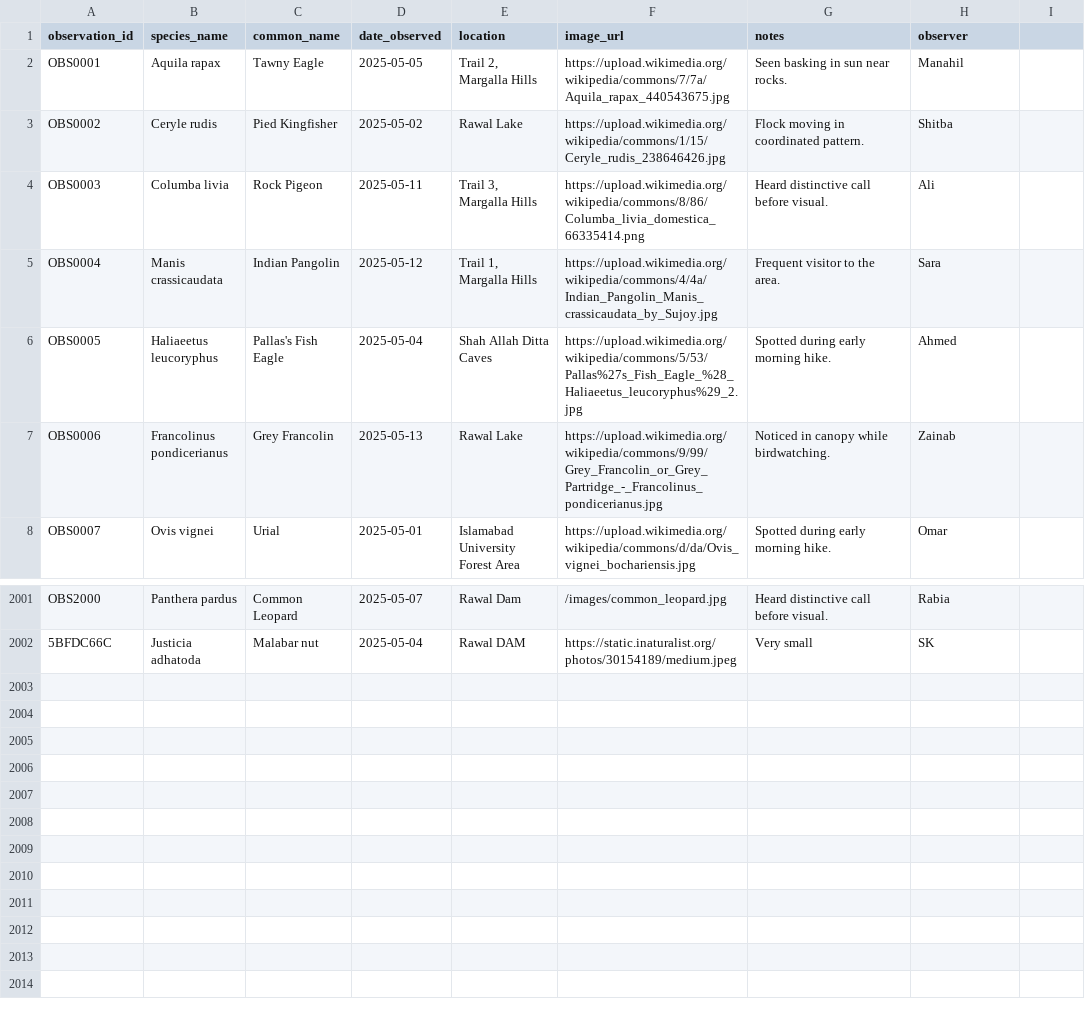
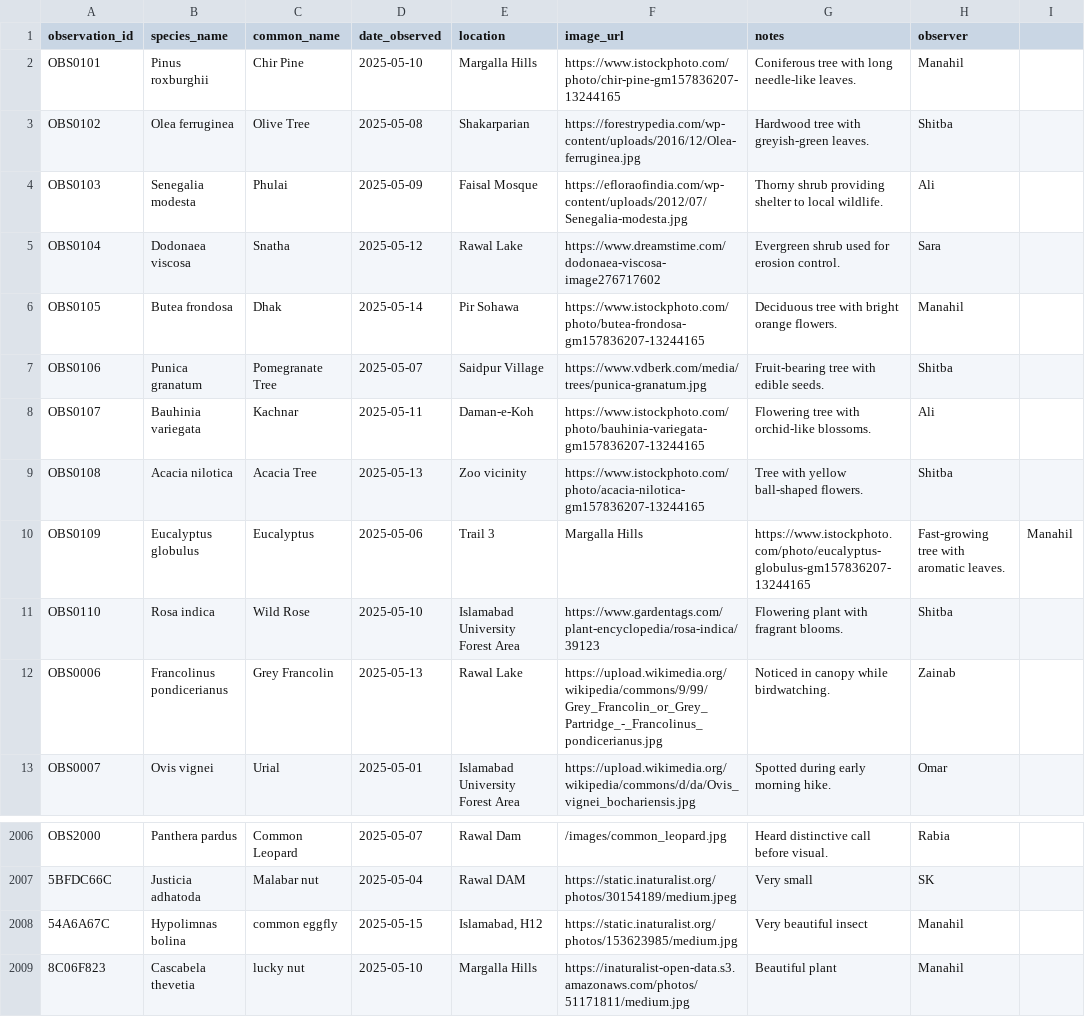
Before and after one commit to shitbaKashif/Islamabad-BioScout, a CSV file: backend/data/observations.csv, drawn as a sheet; only a part is shown, gaps mark what is left out.

```diff
--- a/backend/data/observations.csv
+++ b/backend/data/observations.csv
@@ -1,7 +1,12 @@
 observation_id,species_name,common_name,date_observed,location,image_url,notes,observer
-OBS0001,Aquila rapax,Tawny Eagle,2025-05-05,"Trail 2, Margalla Hills",https://upload.wikimedia.org/wikipedia/commons/7/7a/Aquila_rapax_440543675.jpg,Seen basking in sun near rocks.,Manahil
-OBS0002,Ceryle rudis,Pied Kingfisher,2025-05-02,Rawal Lake,https://upload.wikimedia.org/wikipedia/commons/1/15/Ceryle_rudis_238646426.jpg,Flock moving in coordinated pattern.,Shitba
-OBS0003,Columba livia,Rock Pigeon,2025-05-11,"Trail 3, Margalla Hills",https://upload.wikimedia.org/wikipedia/commons/8/86/Columba_livia_domestica_66335414.png,Heard distinctive call before visual.,Ali
-OBS0004,Manis crassicaudata,Indian Pangolin,2025-05-12,"Trail 1, Margalla Hills",https://upload.wikimedia.org/wikipedia/commons/4/4a/Indian_Pangolin_Manis_crassicaudata_by_Sujoy.jpg,Frequent visitor to the area.,Sara
-OBS0005,Haliaeetus leucoryphus,Pallas's Fish Eagle,2025-05-04,Shah Allah Ditta Caves,https://upload.wikimedia.org/wikipedia/commons/5/53/Pallas%27s_Fish_Eagle_%28_Haliaeetus_leucoryphus%29_2.jpg,Spotted during early morning hike.,Ahmed
+OBS0101,Pinus roxburghii,Chir Pine,2025-05-10,Margalla Hills,https://www.istockphoto.com/photo/chir-pine-gm157836207-13244165,Coniferous tree with long needle-like leaves.,Manahil
+OBS0102,Olea ferruginea,Olive Tree,2025-05-08,Shakarparian,https://forestrypedia.com/wp-content/uploads/2016/12/Olea-ferruginea.jpg,Hardwood tree with greyish-green leaves.,Shitba
+OBS0103,Senegalia modesta,Phulai,2025-05-09,Faisal Mosque,https://efloraofindia.com/wp-content/uploads/2012/07/Senegalia-modesta.jpg,Thorny shrub providing shelter to local wildlife.,Ali
+OBS0104,Dodonaea viscosa,Snatha,2025-05-12,Rawal Lake,https://www.dreamstime.com/dodonaea-viscosa-image276717602,Evergreen shrub used for erosion control.,Sara
+OBS0105,Butea frondosa,Dhak,2025-05-14,Pir Sohawa,https://www.istockphoto.com/photo/butea-frondosa-gm157836207-13244165,Deciduous tree with bright orange flowers.,Manahil
+OBS0106,Punica granatum,Pomegranate Tree,2025-05-07,Saidpur Village,https://www.vdberk.com/media/trees/punica-granatum.jpg,Fruit-bearing tree with edible seeds.,Shitba
+OBS0107,Bauhinia variegata,Kachnar,2025-05-11,Daman-e-Koh,https://www.istockphoto.com/photo/bauhinia-variegata-gm157836207-13244165,Flowering tree with orchid-like blossoms.,Ali
+OBS0108,Acacia nilotica,Acacia Tree,2025-05-13,Zoo vicinity,https://www.istockphoto.com/photo/acacia-nilotica-gm157836207-13244165,Tree with yellow ball-shaped flowers.,Shitba
+OBS0109,Eucalyptus globulus,Eucalyptus,2025-05-06,Trail 3, Margalla Hills,https://www.istockphoto.com/photo/eucalyptus-globulus-gm157836207-13244165,Fast-growing tree with aromatic leaves.,Manahil
+OBS0110,Rosa indica,Wild Rose,2025-05-10,Islamabad University Forest Area,https://www.gardentags.com/plant-encyclopedia/rosa-indica/39123,Flowering plant with fragrant blooms.,Shitba
 OBS0006,Francolinus pondicerianus,Grey Francolin,2025-05-13,Rawal Lake,https://upload.wikimedia.org/wikipedia/commons/9/99/Grey_Francolin_or_Grey_Partridge_-_Francolinus_pondicerianus.jpg,Noticed in canopy while birdwatching.,Zainab
@@ -2002 +2007,3 @@ OBS2000,Panthera pardus,Common Leopard,2025-05-07,Rawal Dam,/images/common_leopa
 5BFDC66C,Justicia adhatoda,Malabar nut,2025-05-04,Rawal DAM,https://static.inaturalist.org/photos/30154189/medium.jpeg,Very small,SK
+54A6A67C,Hypolimnas bolina,common eggfly,2025-05-15,"Islamabad, H12",https://static.inaturalist.org/photos/153623985/medium.jpg,Very beautiful insect,Manahil
+8C06F823,Cascabela thevetia,lucky nut,2025-05-10,Margalla Hills,https://inaturalist-open-data.s3.amazonaws.com/photos/51171811/medium.jpg,Beautiful plant,Manahil
```
Also changed, not shown: 5 other files.
